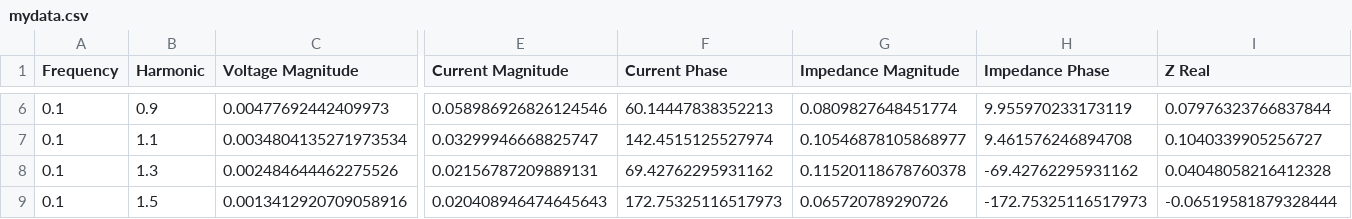
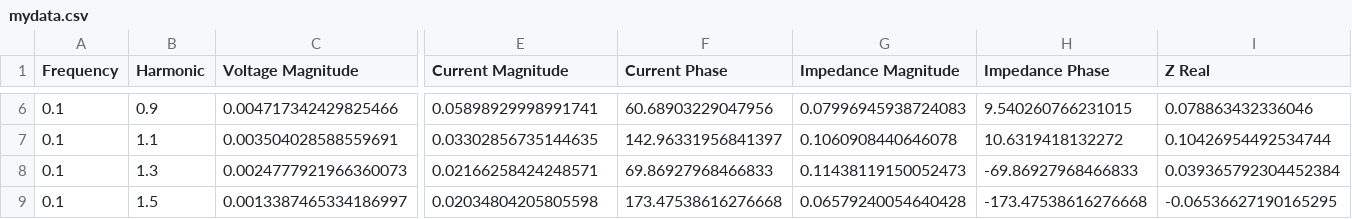
Before and after one commit to cjmess01/ADP-Code, a CSV file: mydata.csv, drawn as a sheet; only a part is shown, gaps mark what is left out; the diff covers the shown part only; the diff names each change by its address in the sheet, - before the commit and + after, or states it on an @@ line.

```diff
--- a/mydata.csv
+++ b/mydata.csv
-C6 (Voltage Magnitude): 0.00477692442409973
+C6 (Voltage Magnitude): 0.004717342429825466
-E6 (Current Magnitude): 0.058986926826124546
+E6 (Current Magnitude): 0.05898929998991741
-F6 (Current Phase): 60.14447838352213
+F6 (Current Phase): 60.68903229047956
-G6 (Impedance Magnitude): 0.0809827648451774
+G6 (Impedance Magnitude): 0.07996945938724083
-H6 (Impedance Phase): 9.955970233173119
+H6 (Impedance Phase): 9.540260766231015
-I6 (Z Real): 0.07976323766837844
+I6 (Z Real): 0.078863432336046
-C7 (Voltage Magnitude): 0.0034804135271973534
+C7 (Voltage Magnitude): 0.003504028588559691
-E7 (Current Magnitude): 0.03299946668825747
+E7 (Current Magnitude): 0.03302856735144635
-F7 (Current Phase): 142.4515125527974
+F7 (Current Phase): 142.96331956841397
-G7 (Impedance Magnitude): 0.10546878105868977
+G7 (Impedance Magnitude): 0.1060908440646078
-H7 (Impedance Phase): 9.461576246894708
+H7 (Impedance Phase): 10.6319418132272
-I7 (Z Real): 0.1040339905256727
+I7 (Z Real): 0.10426954492534744
-C8 (Voltage Magnitude): 0.002484644462275526
+C8 (Voltage Magnitude): 0.0024777921966360073
-E8 (Current Magnitude): 0.02156787209889131
+E8 (Current Magnitude): 0.02166258424248571
-F8 (Current Phase): 69.42762295931162
+F8 (Current Phase): 69.86927968466833
-G8 (Impedance Magnitude): 0.11520118678760378
+G8 (Impedance Magnitude): 0.11438119150052473
-H8 (Impedance Phase): -69.42762295931162
+H8 (Impedance Phase): -69.86927968466833
-I8 (Z Real): 0.04048058216412328
+I8 (Z Real): 0.039365792304452384
-C9 (Voltage Magnitude): 0.0013412920709058916
+C9 (Voltage Magnitude): 0.0013387465334186997
-E9 (Current Magnitude): 0.020408946474645643
+E9 (Current Magnitude): 0.02034804205805598
-F9 (Current Phase): 172.75325116517973
+F9 (Current Phase): 173.47538616276668
-G9 (Impedance Magnitude): 0.065720789290726
+G9 (Impedance Magnitude): 0.06579240054640428
-H9 (Impedance Phase): -172.75325116517973
+H9 (Impedance Phase): -173.47538616276668
-I9 (Z Real): -0.06519581879328444
+I9 (Z Real): -0.06536627190165295
```
Also changed, not shown: 117 edited cells elsewhere in this file, 6 other files.
